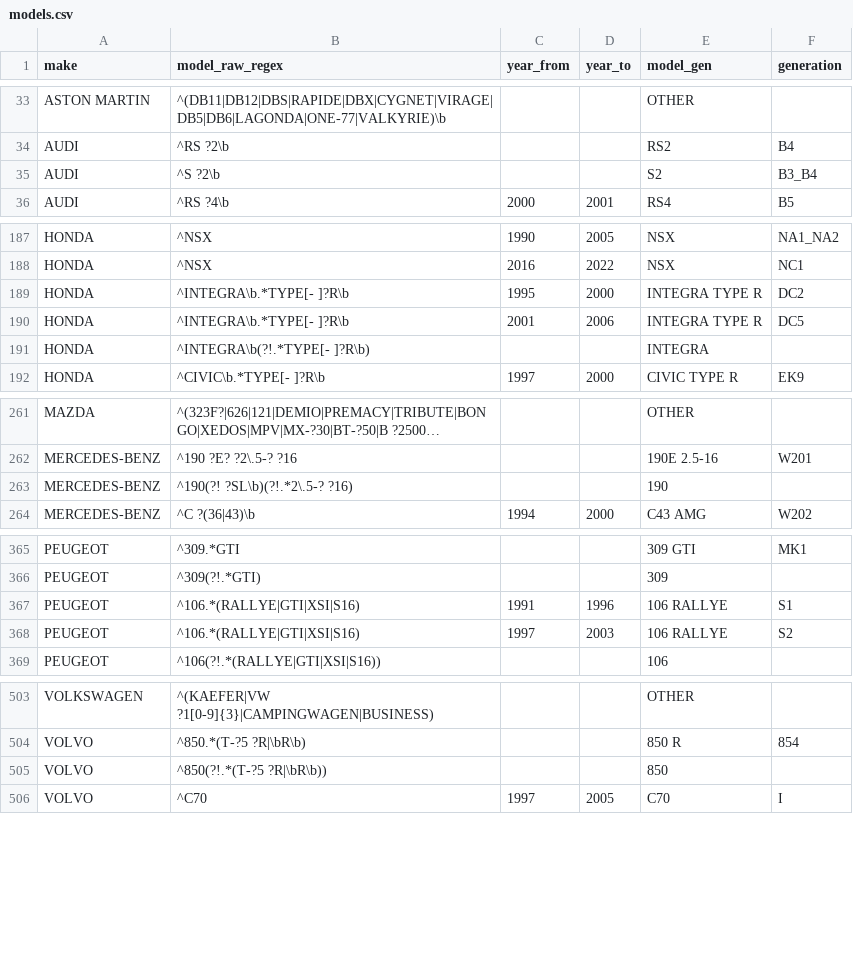
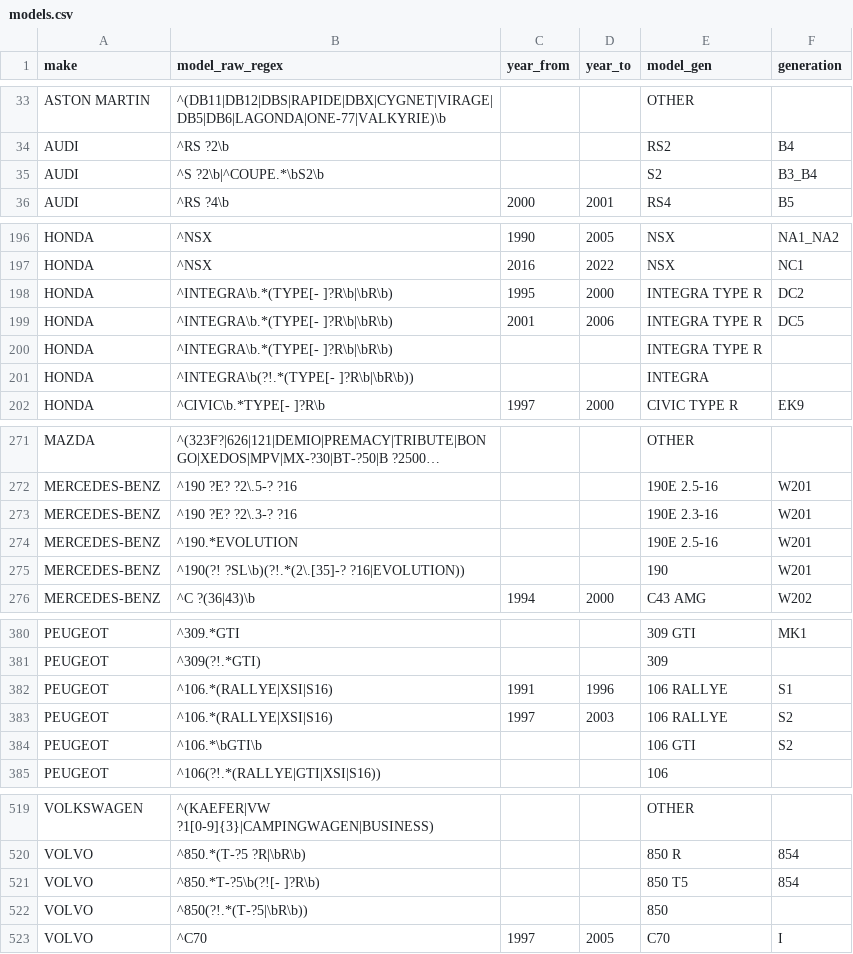
Before and after one commit to fasca/predcar, a CSV file: mapping/models.csv, drawn as a sheet; only a part is shown, gaps mark what is left out; long unchanged cells end in …; addresses are those after the commit; the diff covers the shown part only; the diff names each change by its address in the sheet, - before the commit and + after, or states it on an @@ line.

```diff
--- a/mapping/models.csv
+++ b/mapping/models.csv
-B35 (model_raw_regex): ^S ?2\b
+B35 (model_raw_regex): ^S ?2\b|^COUPE.*\bS2\b
-B198:B199 (model_raw_regex): ^INTEGRA\b.*TYPE[- ]?R\b
+B198:B199 (model_raw_regex): ^INTEGRA\b.*(TYPE[- ]?R\b|\bR\b)
+row 200: HONDA | ^INTEGRA\b.*(TYPE[- ]?R\b|\bR\b) |  |  | INTEGRA TYPE R
-B201 (model_raw_regex): ^INTEGRA\b(?!.*TYPE[- ]?R\b)
+B201 (model_raw_regex): ^INTEGRA\b(?!.*(TYPE[- ]?R\b|\bR\b))
+row 273: MERCEDES-BENZ | ^190 ?E? ?2\.3-? ?16 |  |  | 190E 2.3-16 | W201
+row 274: MERCEDES-BENZ | ^190.*EVOLUTION |  |  | 190E 2.5-16 | W201
-B275 (model_raw_regex): ^190(?! ?SL\b)(?!.*2\.5-? ?16)
+B275 (model_raw_regex): ^190(?! ?SL\b)(?!.*(2\.[35]-? ?16|EVOLUTION))
-F275 (generation): (empty)
+F275 (generation): W201
-B382:B383 (model_raw_regex): ^106.*(RALLYE|GTI|XSI|S16)
+B382:B383 (model_raw_regex): ^106.*(RALLYE|XSI|S16)
+row 384: PEUGEOT | ^106.*\bGTI\b |  |  | 106 GTI | S2
+row 521: VOLVO | ^850.*T-?5\b(?![- ]?R\b) |  |  | 850 T5 | 854
-B522 (model_raw_regex): ^850(?!.*(T-?5 ?R|\bR\b))
+B522 (model_raw_regex): ^850(?!.*(T-?5|\bR\b))
```
Also changed, not shown: 12 added rows and 9 edited cells elsewhere in this file, mapping/target_models.csv, reports/2026-09-14/gold/anomalies.csv, 18 other files.
